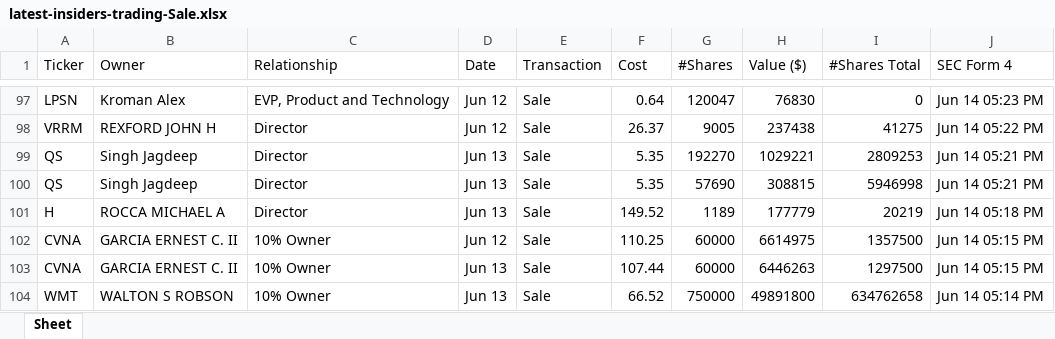
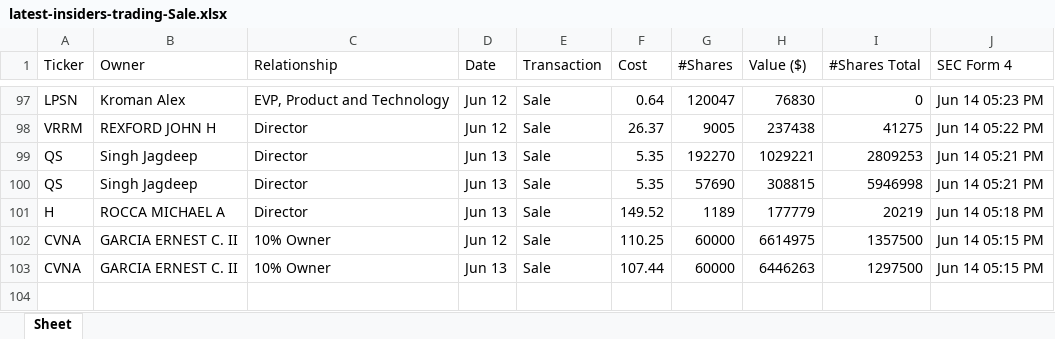
Before and after one commit to JLLMNCHR/python-cinco, an Excel workbook: salidas/latest-insiders-trading-Sale.xlsx, sheet Sheet, drawn as a sheet; only a part is shown, gaps mark what is left out; values as stored, in another font and other column widths than the file's, no borders; the diff names each change by its address in the sheet, - before the commit and + after, or states it on an @@ line.

```diff
--- a/salidas/latest-insiders-trading-Sale.xlsx (sheet Sheet)
+++ b/salidas/latest-insiders-trading-Sale.xlsx (sheet Sheet)
-row 104: WMT | WALTON S ROBSON | 10% Owner | Jun 13 | Sale | 66.52 | 750000 | 49891800 | 634762658 | Jun 14 05:14 PM
```
Also changed, not shown: salidas/latest-insiders-trading-Buy.xlsx, 4 other files.
